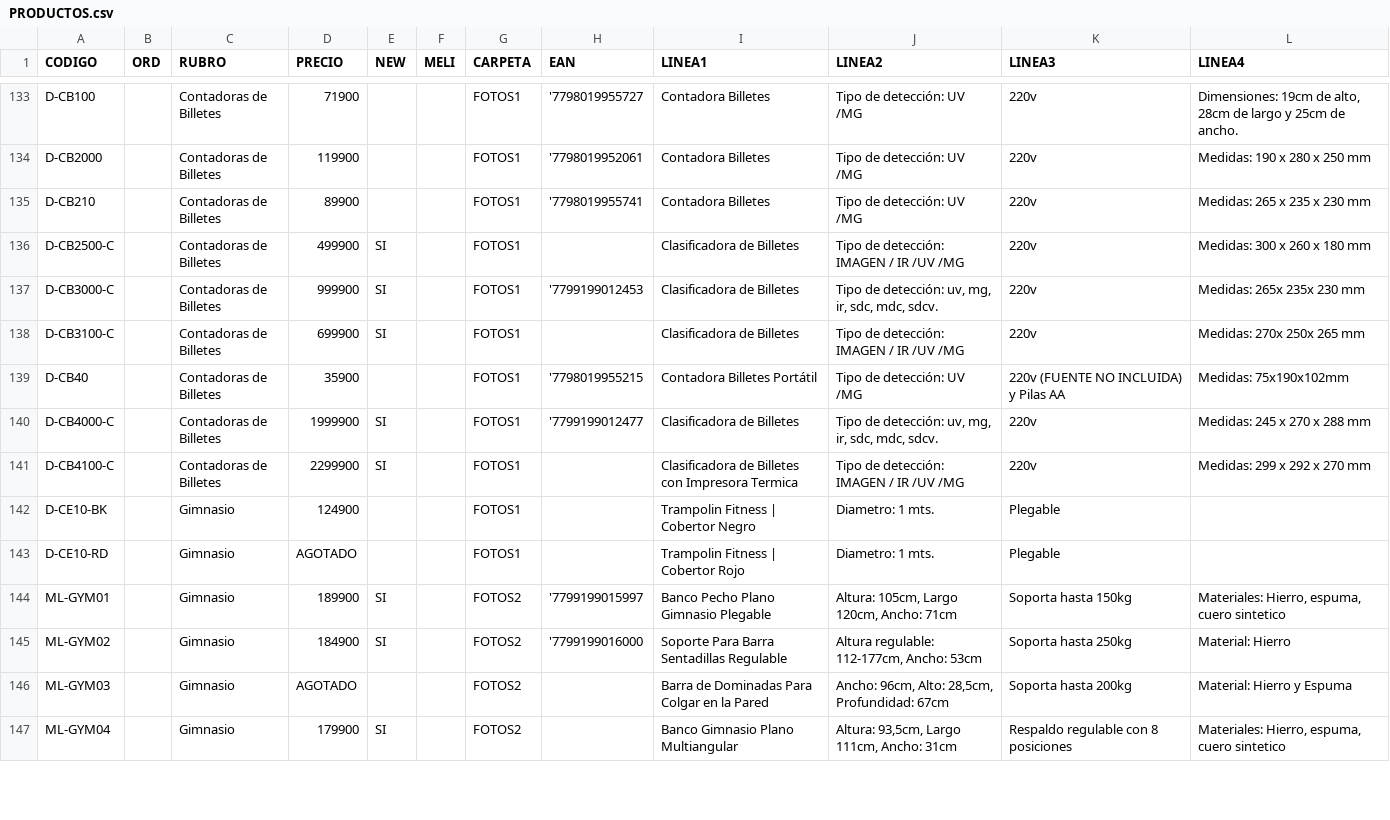
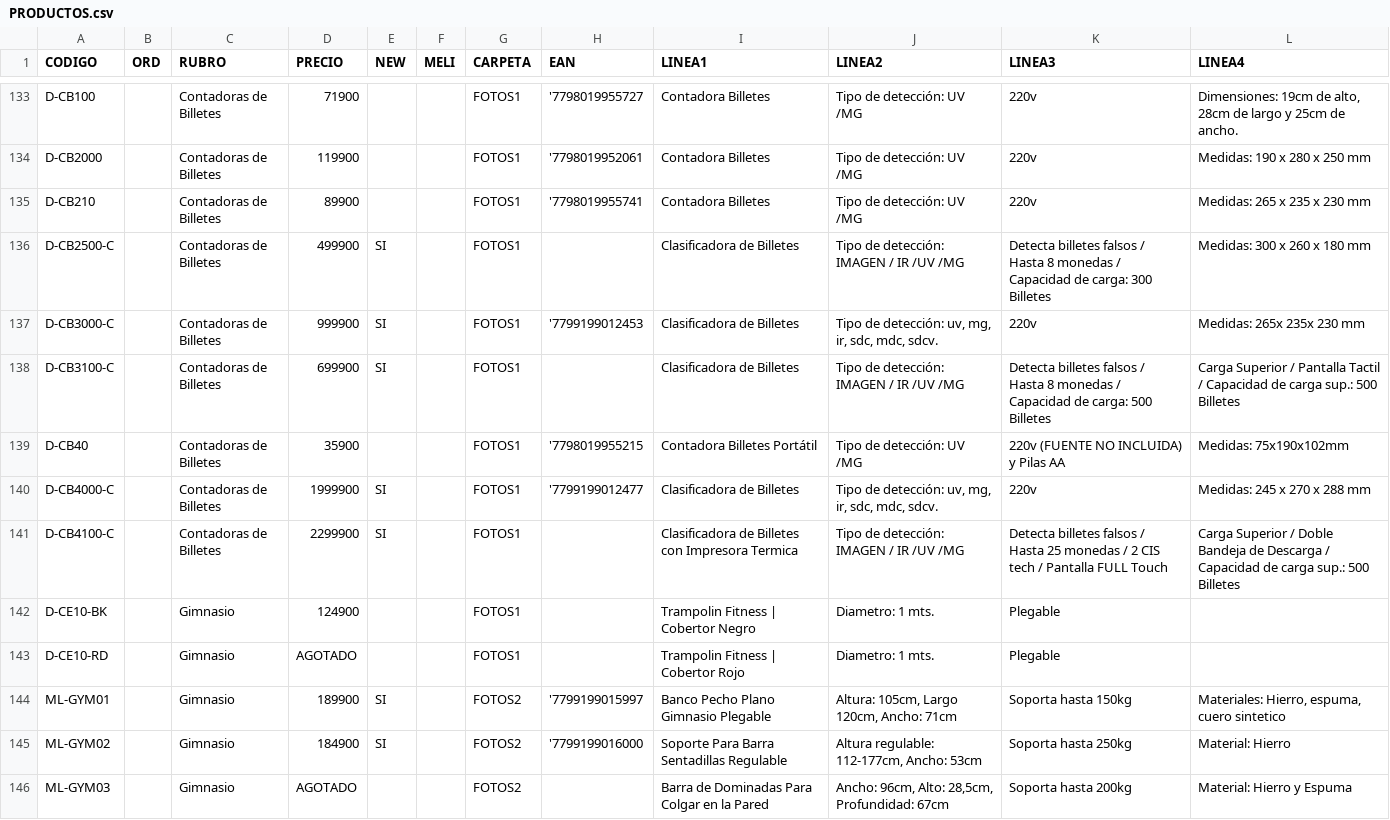
Before and after one commit to DaihatsuHub/CATALOGO-GENERAL, a CSV file: PRODUCTOS.csv, drawn as a sheet; only a part is shown, gaps mark what is left out; the shorter side is filled out with more unchanged rows.

Commit message:
Add files via upload

```diff
--- a/PRODUCTOS.csv
+++ b/PRODUCTOS.csv
@@ -135,8 +135,8 @@ D-CB2000;;Contadoras de Billetes;119900;;;FOTOS1;'7798019952061;Contadora Billet
 D-CB210;;Contadoras de Billetes;89900;;;FOTOS1;'7798019955741;Contadora Billetes;Tipo de detección: UV /MG;220v;Medidas: 265 x 235 x 230 mm
-D-CB2500-C;;Contadoras de Billetes;499900;SI;;FOTOS1;;Clasificadora de Billetes;Tipo de detección: IMAGEN / IR /UV /MG;220v;Medidas: 300 x 260 x 180 mm
+D-CB2500-C;;Contadoras de Billetes;499900;SI;;FOTOS1;;Clasificadora de Billetes;Tipo de detección: IMAGEN / IR /UV /MG;Detecta billetes falsos / Hasta 8 monedas / Capacidad de carga: 300 Billetes;Medidas: 300 x 260 x 180 mm
 D-CB3000-C;;Contadoras de Billetes;999900;SI;;FOTOS1;'7799199012453;Clasificadora de Billetes;Tipo de detección: uv, mg, ir, sdc, mdc, sdcv.;220v;Medidas: 265x 235x 230 mm
-D-CB3100-C;;Contadoras de Billetes;699900;SI;;FOTOS1;;Clasificadora de Billetes;Tipo de detección: IMAGEN / IR /UV /MG;220v;Medidas: 270x 250x 265 mm
+D-CB3100-C;;Contadoras de Billetes;699900;SI;;FOTOS1;;Clasificadora de Billetes;Tipo de detección: IMAGEN / IR /UV /MG;Detecta billetes falsos / Hasta 8 monedas / Capacidad de carga: 500 Billetes;Carga Superior / Pantalla Tactil / Capacidad de carga sup.: 500 Billetes
 D-CB40;;Contadoras de Billetes;35900;;;FOTOS1;'7798019955215;Contadora Billetes Portátil;Tipo de detección: UV /MG;220v (FUENTE NO INCLUIDA) y Pilas AA;Medidas: 75x190x102mm
 D-CB4000-C;;Contadoras de Billetes;1999900;SI;;FOTOS1;'7799199012477;Clasificadora de Billetes;Tipo de detección: uv, mg, ir, sdc, mdc, sdcv.;220v;Medidas: 245 x 270 x 288 mm
-D-CB4100-C;;Contadoras de Billetes;2299900;SI;;FOTOS1;;Clasificadora de Billetes con Impresora Termica;Tipo de detección: IMAGEN / IR /UV /MG;220v;Medidas: 299 x 292 x 270 mm
+D-CB4100-C;;Contadoras de Billetes;2299900;SI;;FOTOS1;;Clasificadora de Billetes con Impresora Termica;Tipo de detección: IMAGEN / IR /UV /MG;Detecta billetes falsos / Hasta 25 monedas / 2 CIS tech / Pantalla FULL Touch;Carga Superior / Doble Bandeja de Descarga / Capacidad de carga sup.: 500 Billetes
 D-CE10-BK;;Gimnasio;124900;;;FOTOS1;;Trampolin Fitness | Cobertor Negro;Diametro: 1 mts.;Plegable;
```
